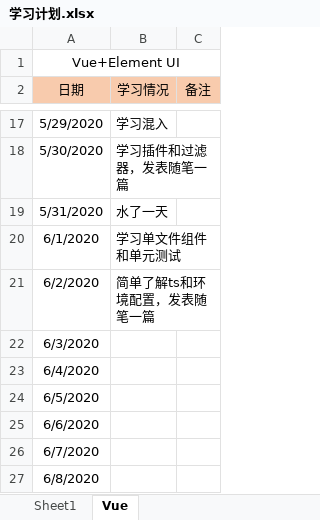
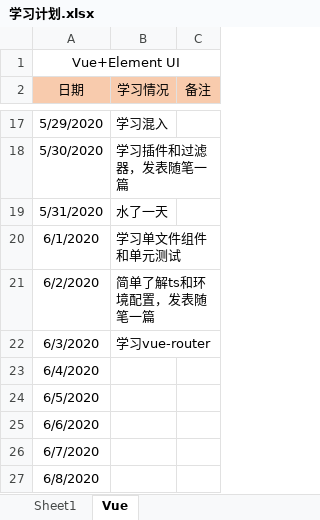
Before and after one commit to Snail727/SnailFis, an Excel workbook: 学习计划.xlsx, sheet Vue, drawn as a sheet; only a part is shown, gaps mark what is left out; values as stored, in another font and other column widths than the file's, no borders; the diff names each change by its address in the sheet, - before the commit and + after, or states it on an @@ line.

Commit message:
router

```diff
--- a/学习计划.xlsx (sheet Vue)
+++ b/学习计划.xlsx (sheet Vue)
-B22 (学习情况): (empty)
+B22 (学习情况): 学习vue-router
```
Also changed, not shown: 5 other files.
